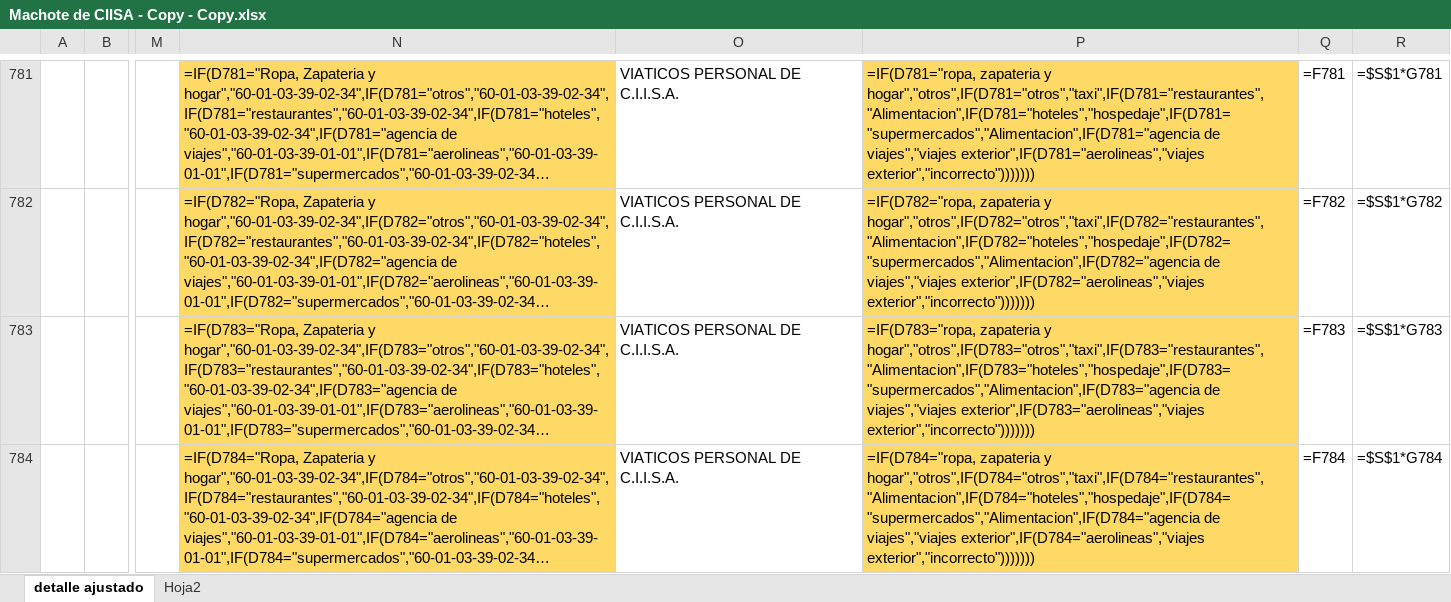
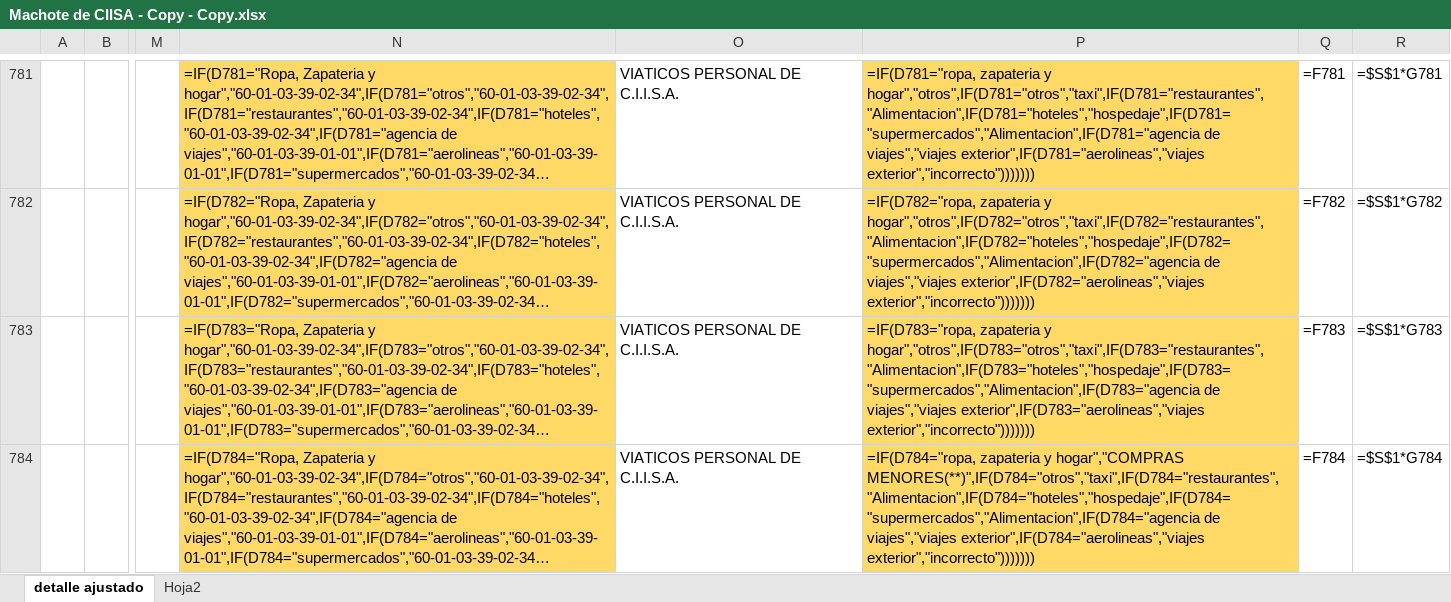
Before and after one commit to Grant-Thornton-Costa-Rica/CIISA_BOT, an Excel workbook: Data/template/Machote de CIISA - Copy - Copy.xlsx, sheet detalle ajustado, drawn as a sheet; only a part is shown, gaps mark what is left out; long unchanged cells end in …; values as stored, in another font and other column widths than the file's, no borders; formulas are shown in place of their values; the diff names each change by its address in the sheet, - before the commit and + after, or states it on an @@ line.

```diff
--- a/Data/template/Machote de CIISA - Copy - Copy.xlsx (sheet detalle ajustado)
+++ b/Data/template/Machote de CIISA - Copy - Copy.xlsx (sheet detalle ajustado)
-P784: …zapateria y hogar","otros",IF(D784="otros","taxi",IF(D784="restaurantes","Alimentacion",IF(D784="hoteles","hospedaje",IF(D784="supermercados","Alimentacion",IF(D784="agencia de viajes","viajes…
+P784: …zapateria y hogar","COMPRAS MENORES(**)",IF(D784="otros","taxi",IF(D784="restaurantes","Alimentacion",IF(D784="hoteles","hospedaje",IF(D784="supermercados","Alimentacion",IF(D784="agencia de viajes","viajes…
```
Also changed, not shown: Data/template/Machote de CIISA.xlsx, 3 other files.
